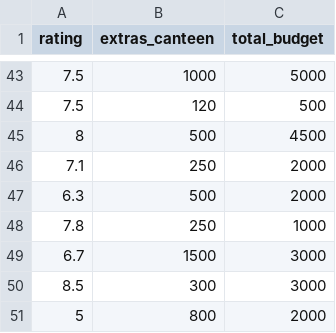
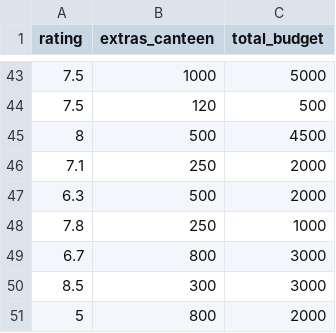
Before and after one commit to IITH-Epoch/Epoch-Session-2, a CSV file: session2.csv, drawn as a sheet; only a part is shown, gaps mark what is left out.

Commit message:
Update session2.csv

```diff
--- a/session2.csv
+++ b/session2.csv
@@ -48,3 +48,3 @@
 7.8,250,1000
-6.7,1500,3000
+6.7,800,3000
 8.5,300,3000
```
